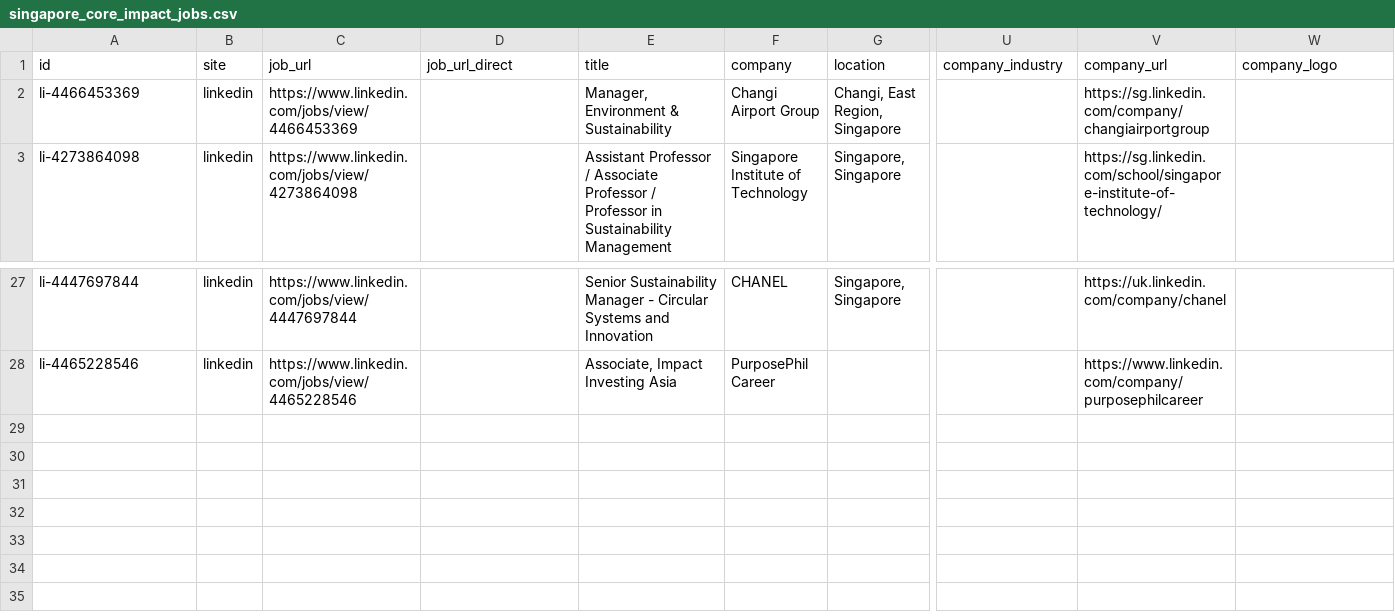
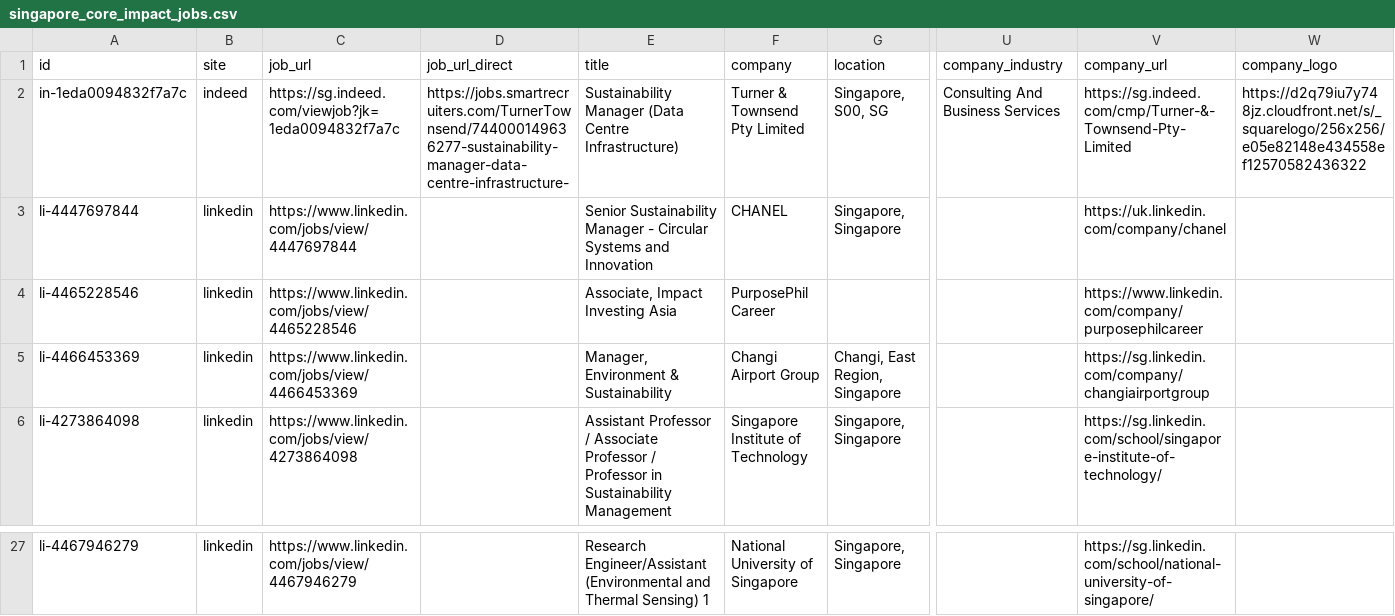
Before and after one commit to phyllispp/impact-jobs, a CSV file: singapore_core_impact_jobs.csv, drawn as a sheet; only a part is shown, gaps mark what is left out; removed rows and columns are numbered as before the commit, all else as after; rows hold the shown columns only; the diff covers the shown part only; the diff names each change by its address in the sheet, - before the commit and + after, or states it on an @@ line.

```diff
--- a/singapore_core_impact_jobs.csv
+++ b/singapore_core_impact_jobs.csv
+row 2: in-1eda0094832f7a7c | indeed | https://sg.indeed.com/viewjob?jk=1eda0094832f7a7c | https://jobs.smartrecruiters.com/TurnerTownsend/744000149636277-sustainability-manager-data-centre-infrastructure- | Sustainability Manager (Data Centre Infrastructure) | Turner & Townsend Pty Limited | Singapore, S00, SG | Consulting And Business Services | https://sg.indeed.com/cmp/Turner-&-Townsend-Pty-Limited | https://d2q79iu7y748jz.cloudfront.net/s/_squarelogo/256x256/e05e82148e434558ef12570582436322
+row 3: li-4447697844 | linkedin | https://www.linkedin.com/jobs/view/4447697844 |  | Senior Sustainability Manager - Circular Systems and Innovation | CHANEL | Singapore, Singapore |  | https://uk.linkedin.com/company/chanel
+row 4: li-4465228546 | linkedin | https://www.linkedin.com/jobs/view/4465228546 |  | Associate, Impact Investing Asia | PurposePhil Career |  |  | https://www.linkedin.com/company/purposephilcareer
-A27 (id): li-4447697844
+A27 (id): li-4467946279
-C27 (job_url): https://www.linkedin.com/jobs/view/4447697844
+C27 (job_url): https://www.linkedin.com/jobs/view/4467946279
-E27 (title): Senior Sustainability Manager - Circular Systems and Innovation
+E27 (title): Research Engineer/Assistant (Environmental and Thermal Sensing) 1
-F27 (company): CHANEL
+F27 (company): National University of Singapore
-V27 (company_url): https://uk.linkedin.com/company/chanel
+V27 (company_url): https://sg.linkedin.com/school/national-university-of-singapore/
-row 28: li-4465228546 | linkedin | https://www.linkedin.com/jobs/view/4465228546 |  | Associate, Impact Investing Asia | PurposePhil Career |  |  | https://www.linkedin.com/company/purposephilcareer
```
Also changed, not shown: 2 added rows, 5 removed rows, 7 moved rows and 12 edited cells elsewhere in this file, 1 other file.
